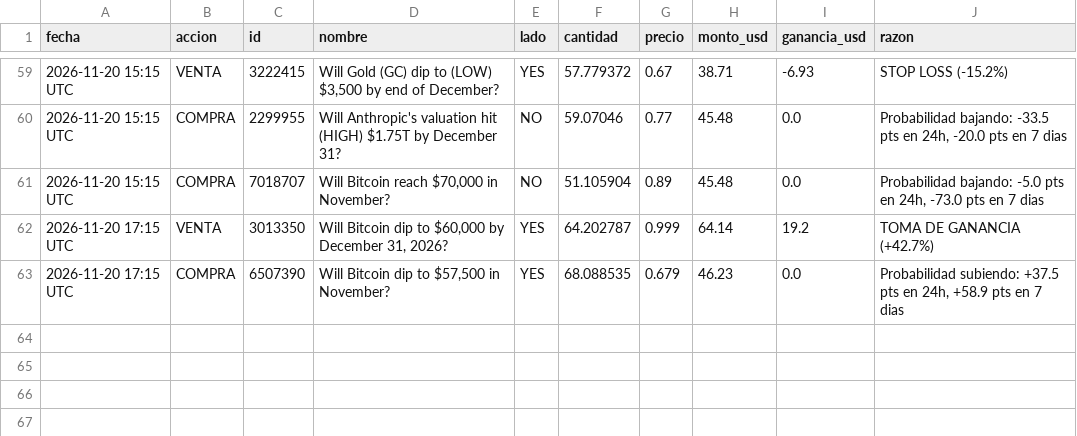
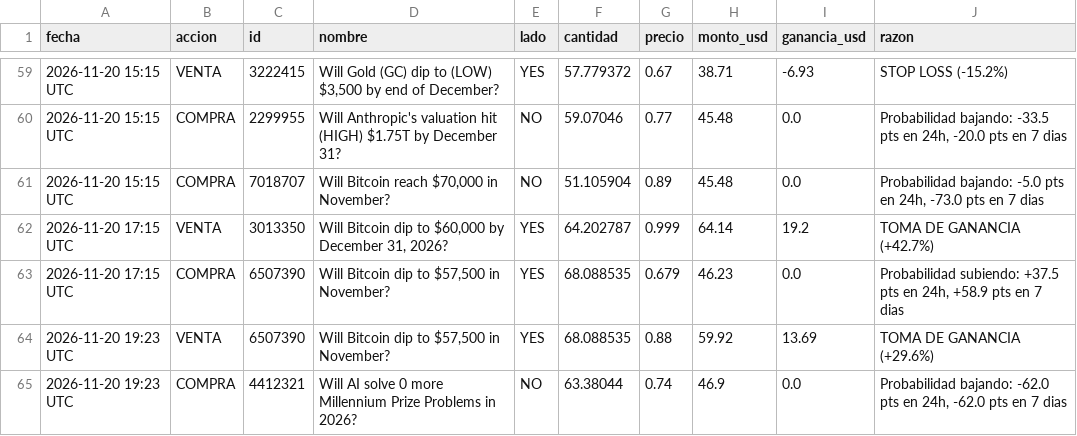
Before and after one commit to jonyhc97/bot-inversiones, a CSV file: datos/operaciones_polymarket.csv, drawn as a sheet; only a part is shown, gaps mark what is left out.

```diff
--- a/datos/operaciones_polymarket.csv
+++ b/datos/operaciones_polymarket.csv
@@ -63 +63,3 @@
 2026-11-20 17:15 UTC,COMPRA,6507390,"Will Bitcoin dip to $57,500 in November?",YES,68.088535,0.679,46.23,0.0,"Probabilidad subiendo: +37.5 pts en 24h, +58.9 pts en 7 dias"
+2026-11-20 19:23 UTC,VENTA,6507390,"Will Bitcoin dip to $57,500 in November?",YES,68.088535,0.88,59.92,13.69,TOMA DE GANANCIA (+29.6%)
+2026-11-20 19:23 UTC,COMPRA,4412321,Will AI solve 0 more Millennium Prize Problems in 2026?,NO,63.38044,0.74,46.9,0.0,"Probabilidad bajando: -62.0 pts en 24h, -62.0 pts en 7 dias"
```
Also changed, not shown: datos/historial_acciones.csv, datos/historial_cripto.csv, 3 other files.
